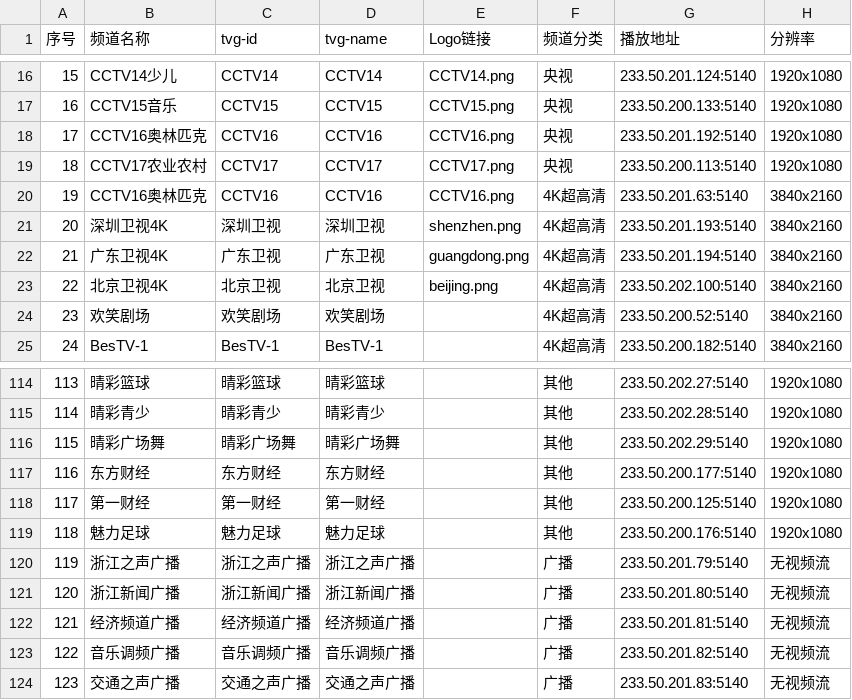
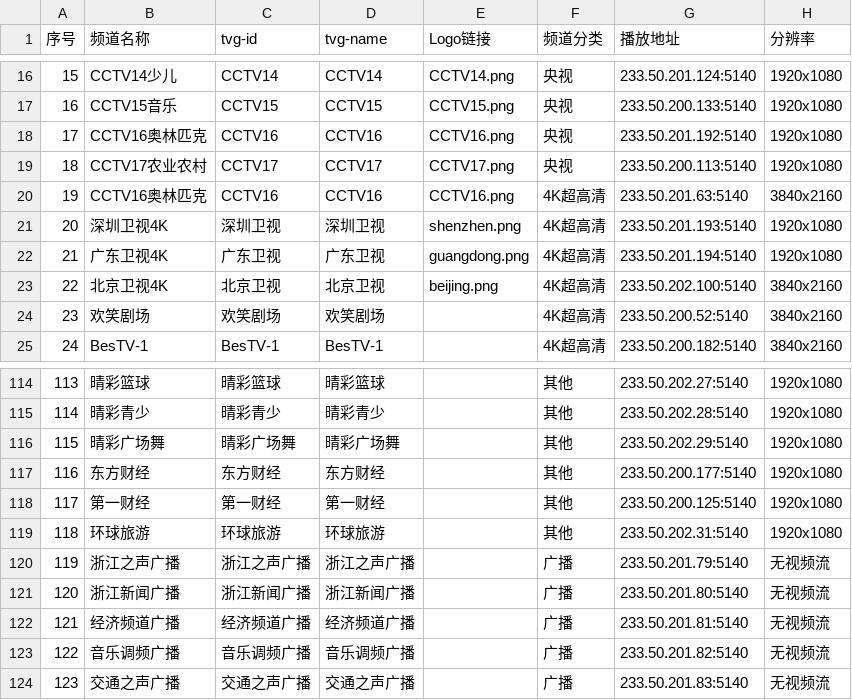
Before and after one commit to FHZDCJ/Zhejiang_Telecom_IPTV, a CSV file: IPTV_Channels.csv, drawn as a sheet; only a part is shown, gaps mark what is left out.

```diff
--- a/IPTV_Channels.csv
+++ b/IPTV_Channels.csv
@@ -20,4 +20,4 @@
 19,CCTV16奥林匹克,CCTV16,CCTV16,CCTV16.png,4K超高清,233.50.201.63:5140,3840x2160
-20,深圳卫视4K,深圳卫视,深圳卫视,shenzhen.png,4K超高清,233.50.201.193:5140,3840x2160
-21,广东卫视4K,广东卫视,广东卫视,guangdong.png,4K超高清,233.50.201.194:5140,3840x2160
+20,深圳卫视4K,深圳卫视,深圳卫视,shenzhen.png,4K超高清,233.50.201.193:5140,1920x1080
+21,广东卫视4K,广东卫视,广东卫视,guangdong.png,4K超高清,233.50.201.194:5140,1920x1080
 22,北京卫视4K,北京卫视,北京卫视,beijing.png,4K超高清,233.50.202.100:5140,3840x2160
@@ -118,3 +118,3 @@
 117,第一财经,第一财经,第一财经,,其他,233.50.200.125:5140,1920x1080
-118,魅力足球,魅力足球,魅力足球,,其他,233.50.200.176:5140,1920x1080
+118,环球旅游,环球旅游,环球旅游,,其他,233.50.202.31:5140,1920x1080
 119,浙江之声广播,浙江之声广播,浙江之声广播,,广播,233.50.201.79:5140,无视频流
```
Also changed, not shown: 3 other files.
